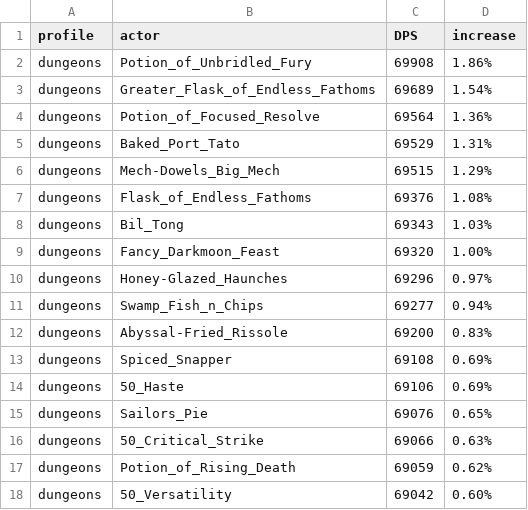
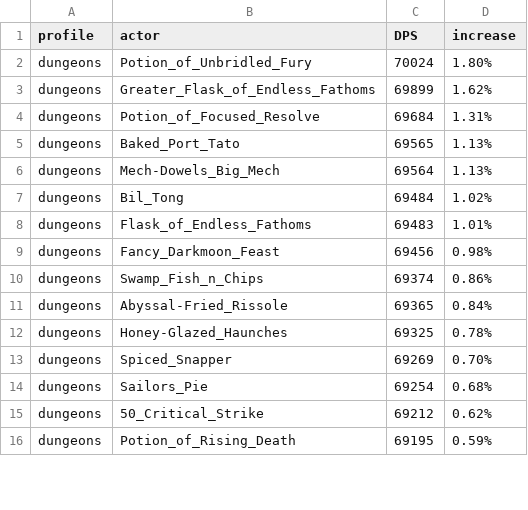
Before and after one commit to WarcraftPriests/bfa-shadow-priest, a CSV file: consumables/Results_Dungeons_AS.csv, drawn as a sheet; only a part is shown; the diff covers the shown part only.

```diff
--- a/consumables/Results_Dungeons_AS.csv
+++ b/consumables/Results_Dungeons_AS.csv
@@ -1,18 +1,16 @@
 profile,actor,DPS,increase,
-dungeons,Potion_of_Unbridled_Fury,69908,1.86%,
-dungeons,Greater_Flask_of_Endless_Fathoms,69689,1.54%,
-dungeons,Potion_of_Focused_Resolve,69564,1.36%,
-dungeons,Baked_Port_Tato,69529,1.31%,
-dungeons,Mech-Dowels_Big_Mech,69515,1.29%,
-dungeons,Flask_of_Endless_Fathoms,69376,1.08%,
-dungeons,Bil_Tong,69343,1.03%,
-dungeons,Fancy_Darkmoon_Feast,69320,1.00%,
-dungeons,Honey-Glazed_Haunches,69296,0.97%,
-dungeons,Swamp_Fish_n_Chips,69277,0.94%,
-dungeons,Abyssal-Fried_Rissole,69200,0.83%,
-dungeons,Spiced_Snapper,69108,0.69%,
-dungeons,50_Haste,69106,0.69%,
-dungeons,Sailors_Pie,69076,0.65%,
-dungeons,50_Critical_Strike,69066,0.63%,
-dungeons,Potion_of_Rising_Death,69059,0.62%,
-dungeons,50_Versatility,69042,0.60%,
+dungeons,Potion_of_Unbridled_Fury,70024,1.80%,
+dungeons,Greater_Flask_of_Endless_Fathoms,69899,1.62%,
+dungeons,Potion_of_Focused_Resolve,69684,1.31%,
+dungeons,Baked_Port_Tato,69565,1.13%,
+dungeons,Mech-Dowels_Big_Mech,69564,1.13%,
+dungeons,Bil_Tong,69484,1.02%,
+dungeons,Flask_of_Endless_Fathoms,69483,1.01%,
+dungeons,Fancy_Darkmoon_Feast,69456,0.98%,
+dungeons,Swamp_Fish_n_Chips,69374,0.86%,
+dungeons,Abyssal-Fried_Rissole,69365,0.84%,
+dungeons,Honey-Glazed_Haunches,69325,0.78%,
+dungeons,Spiced_Snapper,69269,0.70%,
+dungeons,Sailors_Pie,69254,0.68%,
+dungeons,50_Critical_Strike,69212,0.62%,
+dungeons,Potion_of_Rising_Death,69195,0.59%,
```
Also changed, not shown: 8 added rows, 6 removed rows and 17 edited cells elsewhere in this file, consumables/Results_AS.csv, consumables/Results_Dungeons_SC.csv, 5 other files.
